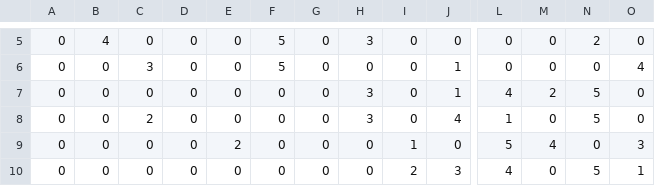
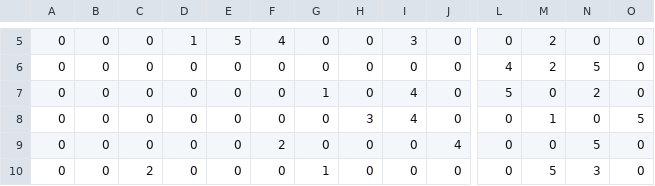
Before and after one commit to hphilamore/jupyter_notebook_python_sketchbook, a CSV file: data/student_preference_matrices/student_preference_matrix_0.csv, drawn as a sheet; only a part is shown, gaps mark what is left out; removed rows and columns are numbered as before the commit, all else as after; rows hold the shown columns only; the diff covers the shown part only; the diff names each change by its address in the sheet, - before the commit and + after, or states it on an @@ line.

```diff
--- a/data/student_preference_matrices/student_preference_matrix_0.csv
+++ b/data/student_preference_matrices/student_preference_matrix_0.csv
-B5: 4
+B5: 0
-D5: 0
+D5: 1
-E5: 0
+E5: 5
-F5: 5
+F5: 4
-H5: 3
+H5: 0
-I5: 0
+I5: 3
-M5: 0
+M5: 2
-N5: 2
+N5: 0
-row 6: 0 | 0 | 3 | 0 | 0 | 5 | 0 | 0 | 0 | 1 | 0 | 0 | 0 | 4
-H6:H7: 3
+H6:H7: 0
-J6: 1
+J6: 0
-C7: 2
+C7: 0
-G7: 0
+G7: 1
-I7: 0
+I7: 4
-J7: 4
+J7: 0
-L7: 1
+L7: 5
-N7: 5
+N7: 2
-E8: 2
+E8: 0
-H8: 0
+H8: 3
-I8: 1
+I8: 4
-L8: 5
+L8: 0
-M8: 4
+M8: 1
-O8: 3
+O8: 5
-F9: 0
+F9: 2
-I9: 2
+I9: 0
-J9: 3
+J9: 4
-L9: 4
+L9: 0
-O9: 1
+O9: 0
+row 10: 0 | 0 | 2 | 0 | 0 | 0 | 1 | 0 | 0 | 0 | 0 | 5 | 3 | 0
```
Also changed, not shown: 27 edited cells elsewhere in this file, data/student_preference_matrices/student_preference_matrix_ideal.csv, 22 other files.
